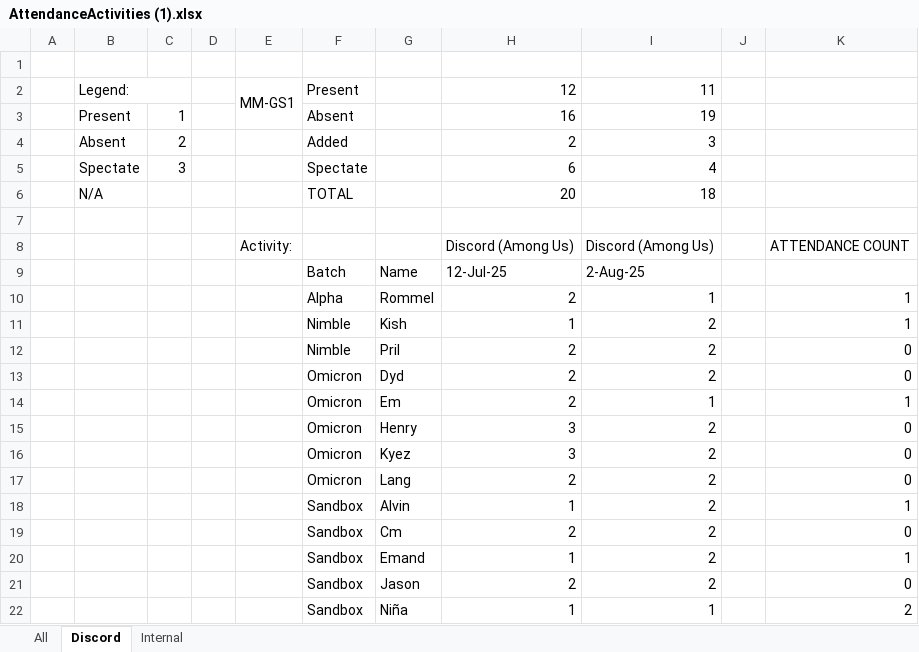
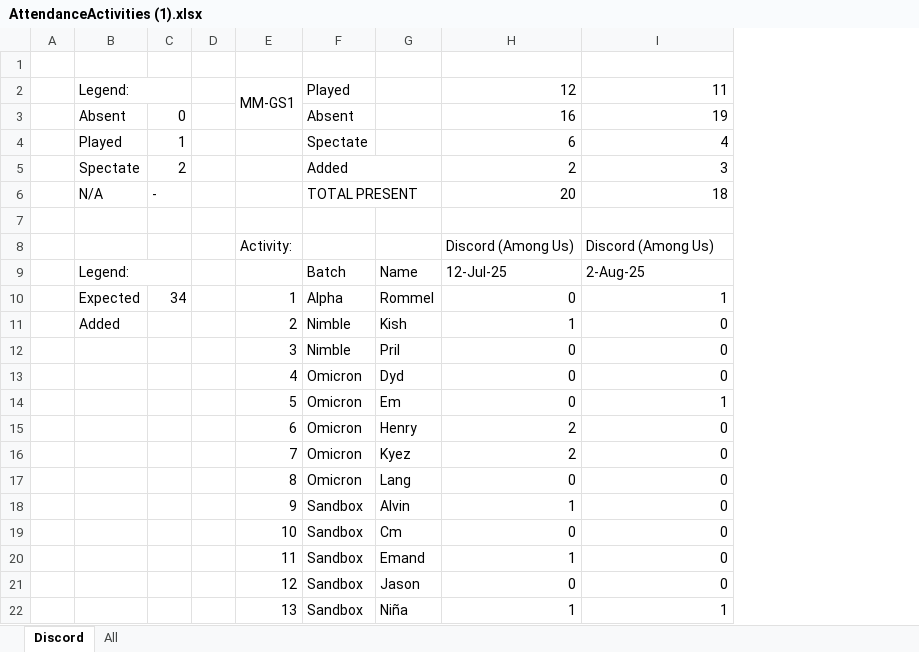
Before and after one commit to ChinguRain/wlb, an Excel workbook: AttendanceActivities (1).xlsx, sheet Discord, drawn as a sheet; only a part is shown; values as stored, in another font and other column widths than the file's, no cell formats; charts and pictures and conditional formats not drawn; removed rows and columns are numbered as before the commit, all else as after; the diff covers the shown part only; the diff names each change by its address in the sheet, - before the commit and + after, or states it on an @@ line.

```diff
--- a/AttendanceActivities (1).xlsx (sheet Discord)
+++ b/AttendanceActivities (1).xlsx (sheet Discord)
-sheet tab: Internal
@@ sheet tab order changed: Discord | All @@
-column E, row 2: MM-GS1; row 8: Activity:
+column E, row 2: MM-GS1; rows 8-22: Activity: |  | 1 | 2 | 3 | 4 | 5 | 6 | 7 | 8 | 9 | 10 | 11 | 12 | 13
-column I, row 2: 11; row 4: 3; rows 8-22: Discord (Among Us) | 2-Aug-25 | 1 | 2 | 2 | 2 | 1 | 2 | 2 | 2 | 2 | 2 | 2 | 2 | 1
-column J, empty
-F2: Present
+F2: Played
-I2: (empty)
+I2: 11
-row 3:  | Present | 1 |  |  | Absent |  | 16 | 19
+row 3:  | Absent | 0 |  |  | Absent |  | 16 | 19
+row 4:  | Played | 1 |  |  | Spectate |  | 6 | 4
-B5: Absent
+B5: Spectate
+F5:G5 merged
-I5: (empty)
+I5: 3
-row 5:  | Spectate | 3 |  |  | Spectate |  | 6 | 4
-row 6:  | N/A |  |  |  | TOTAL |  | 20 | 18
+row 6:  | N/A | - |  |  | TOTAL PRESENT |  | 20 | 18
-I8: ATTENDANCE COUNT
+I8: Discord (Among Us)
-B9: (empty)
+B9: Legend:
+B9:C9 merged
-I9: (empty)
+I9: 2-Aug-25
-B10: (empty)
+B10: Expected
-C10: (empty)
+C10: 34
-H10: 2
+H10: 0
-B11: (empty)
+B11: Added
-I11: 1
+I11: 0
-H12:H14: 2
+H12:H14: 0
-H15:H16: 3
+H15:H16: 2
-H17: 2
+H17: 0
-I18: 1
+I18: 0
-H19: 2
+H19: 0
-I20: 1
+I20: 0
-H21: 2
+H21: 0
-I22: 2
+I22: 1
```
Also changed, not shown: 10 added rows, 10 removed rows and 28 edited cells elsewhere in this sheet, sheet All, cell formats, formulas that keep their value, charts or pictures, 1 other file.
